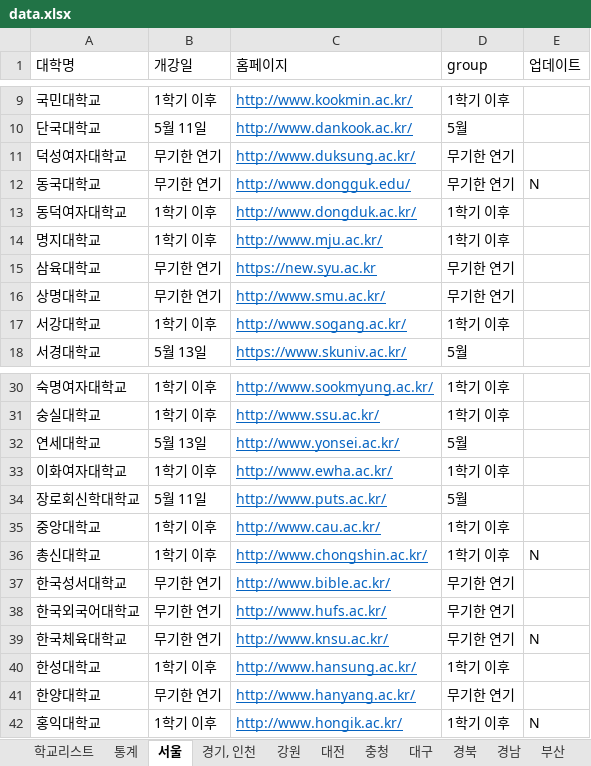
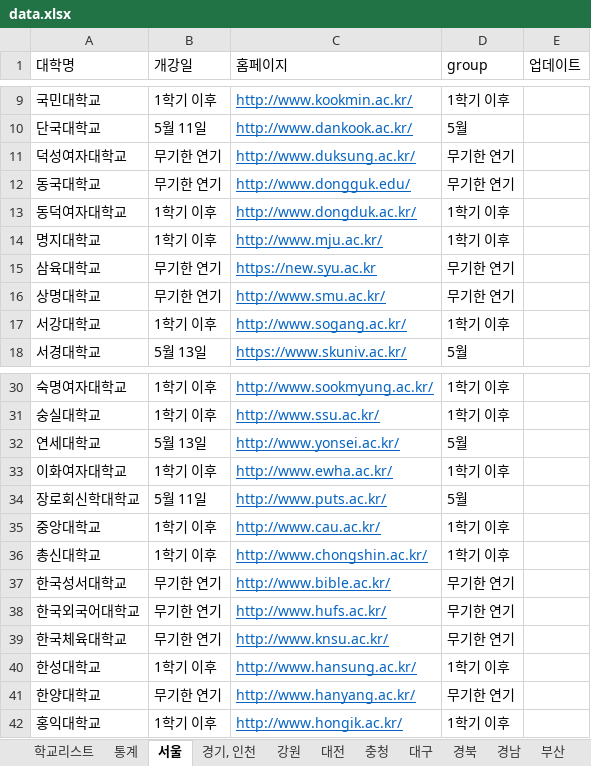
Before and after one commit to team2gloo/openuniv, an Excel workbook: data.xlsx, sheet 서울, drawn as a sheet; only a part is shown, gaps mark what is left out; values as stored, in another font and other column widths than the file's, no borders; the diff names each change by its address in the sheet, - before the commit and + after, or states it on an @@ line.

```diff
--- a/data.xlsx (sheet 서울)
+++ b/data.xlsx (sheet 서울)
-E12 (업데이트): N
+E12 (업데이트): (empty)
-E36 (업데이트): N
+E36 (업데이트): (empty)
-E39 (업데이트): N
+E39 (업데이트): (empty)
-E42 (업데이트): N
+E42 (업데이트): (empty)
```
Also changed, not shown: sheet 통계, sheet 대전, sheet 광주, sheet 전남, sheet 전북, sheet 경남, 4 more sheets, 2 other files.
